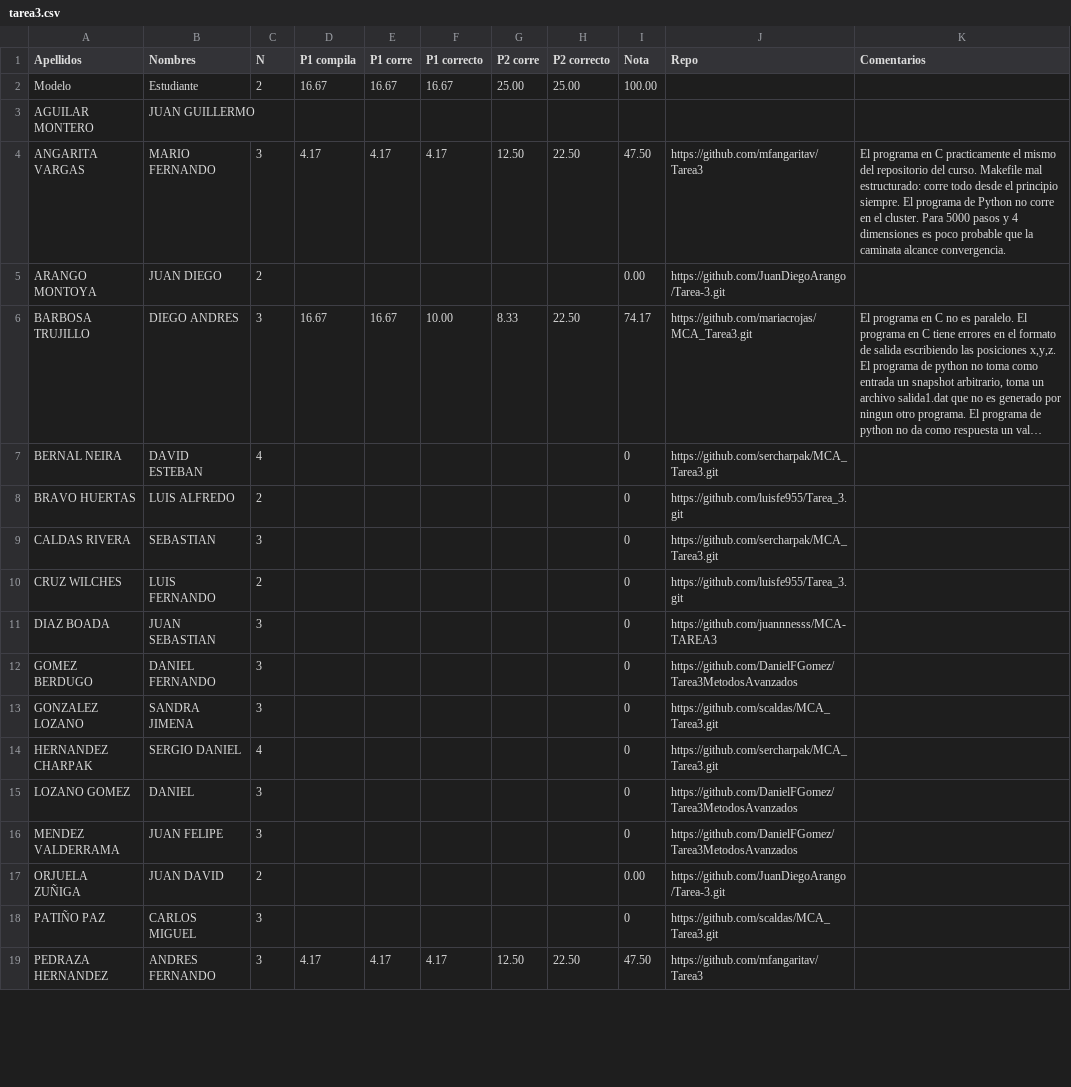
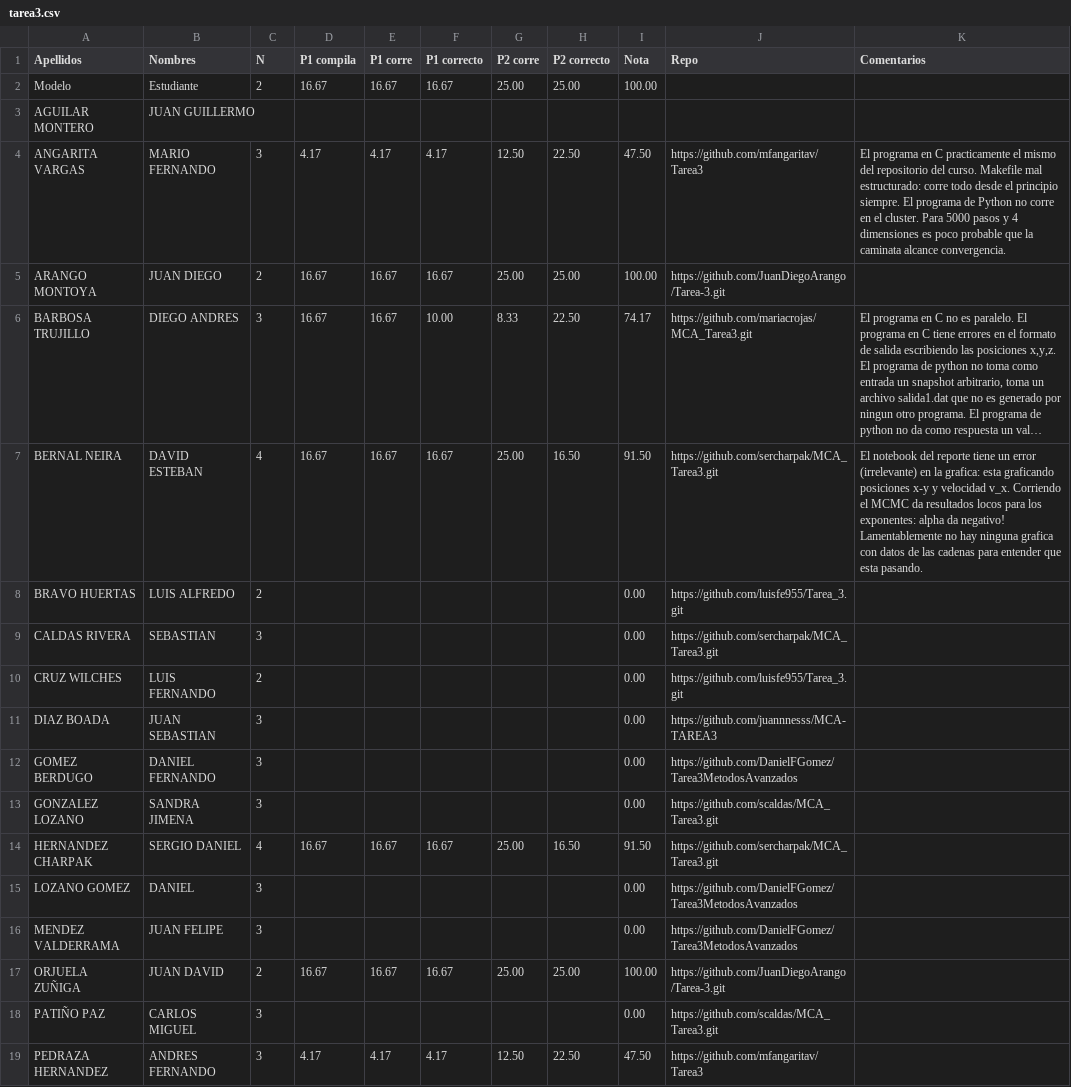
Before and after one commit to ComputoCienciasUniandes/MetodosComputacionalesAvanzados, a CSV file: grades/tarea3.csv, drawn as a sheet; only a part is shown; long unchanged cells end in …; the diff covers the shown part only; the diff names each change by its address in the sheet, - before the commit and + after, or states it on an @@ line.

Commit message:
update tarea3

```diff
--- a/grades/tarea3.csv
+++ b/grades/tarea3.csv
-D5 (P1 compila): (empty)
+D5 (P1 compila): 16.67
-E5 (P1 corre): (empty)
+E5 (P1 corre): 16.67
-F5 (P1 correcto): (empty)
+F5 (P1 correcto): 16.67
-G5 (P2 corre): (empty)
+G5 (P2 corre): 25.00
-H5 (P2 correcto): (empty)
+H5 (P2 correcto): 25.00
-I5 (Nota): 0.00
+I5 (Nota): 100.00
-D7 (P1 compila): (empty)
+D7 (P1 compila): 16.67
-E7 (P1 corre): (empty)
+E7 (P1 corre): 16.67
-F7 (P1 correcto): (empty)
+F7 (P1 correcto): 16.67
-G7 (P2 corre): (empty)
+G7 (P2 corre): 25.00
-H7 (P2 correcto): (empty)
+H7 (P2 correcto): 16.50
-I7 (Nota): 0
+I7 (Nota): 91.50
-K7 (Comentarios): (empty)
+K7 (Comentarios): El notebook del reporte tiene un error (irrelevante) en la grafica: esta graficando posiciones x-y y velocidad v_x. Corriendo el MCMC da resultados locos para los exponentes: alpha da negativo! Lamentablemente no hay ninguna grafica con datos de las cadenas para entender que esta pasando.
-I8:I13 (Nota): 0
+I8:I13 (Nota): 0.00
-D14 (P1 compila): (empty)
+D14 (P1 compila): 16.67
-E14 (P1 corre): (empty)
+E14 (P1 corre): 16.67
-F14 (P1 correcto): (empty)
+F14 (P1 correcto): 16.67
-G14 (P2 corre): (empty)
+G14 (P2 corre): 25.00
-H14 (P2 correcto): (empty)
+H14 (P2 correcto): 16.50
-I14 (Nota): 0
+I14 (Nota): 91.50
-I15:I16 (Nota): 0
+I15:I16 (Nota): 0.00
-D17 (P1 compila): (empty)
+D17 (P1 compila): 16.67
-E17 (P1 corre): (empty)
+E17 (P1 corre): 16.67
-F17 (P1 correcto): (empty)
+F17 (P1 correcto): 16.67
-G17 (P2 corre): (empty)
+G17 (P2 corre): 25.00
-H17 (P2 correcto): (empty)
+H17 (P2 correcto): 25.00
-I17 (Nota): 0.00
+I17 (Nota): 100.00
-I18 (Nota): 0
+I18 (Nota): 0.00
```
Also changed, not shown: 14 edited cells elsewhere in this file.
